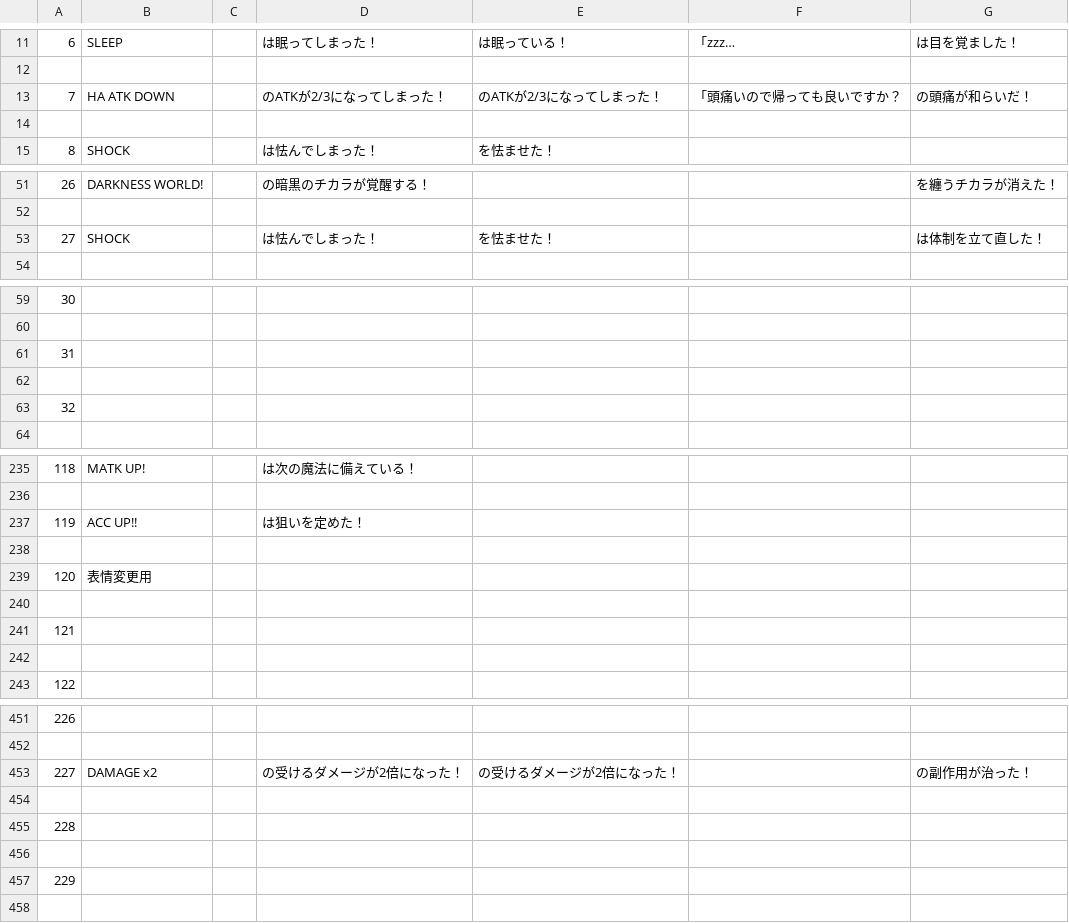
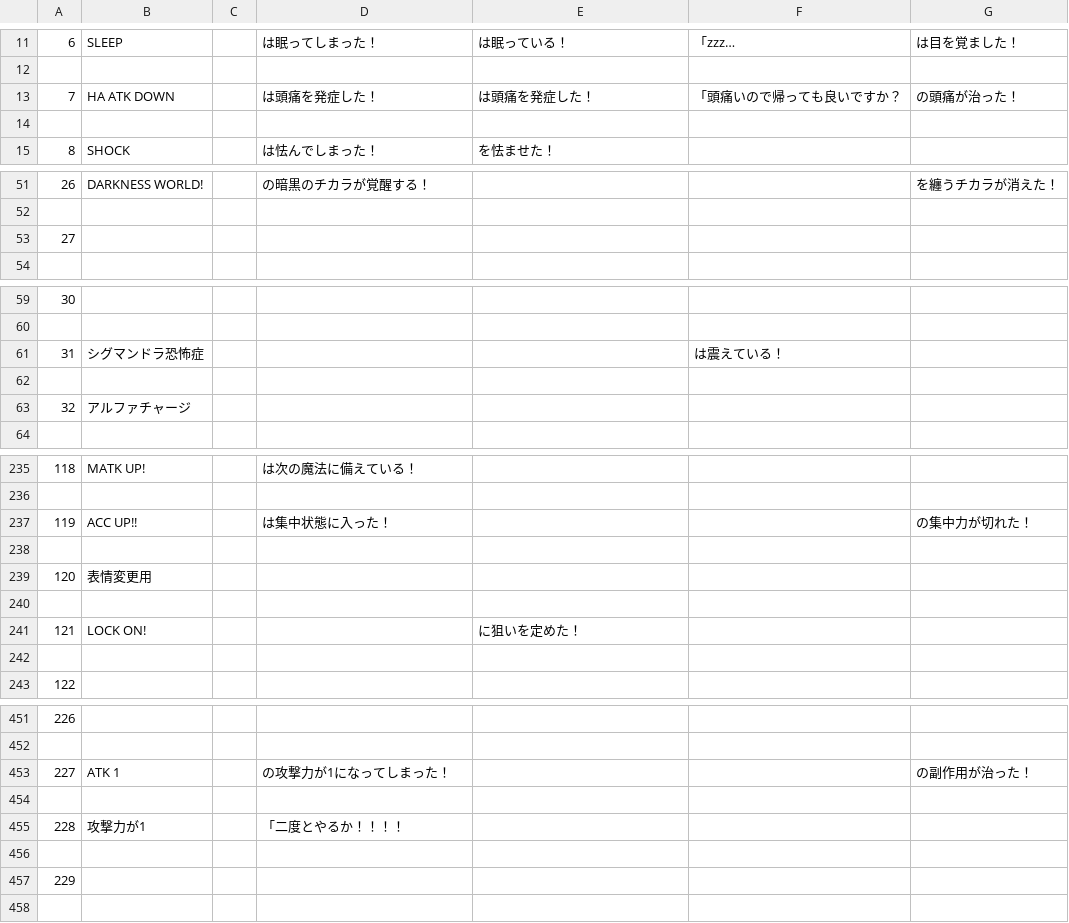
Before and after one commit to CorySpools/mo4_translation_station_test_project, a CSV file: States.csv, drawn as a sheet; only a part is shown, gaps mark what is left out; the diff covers the shown part only.

```diff
--- a/States.csv
+++ b/States.csv
@@ -12,3 +12,3 @@
 
-7,HA ATK DOWN,,のATKが2/3になってしまった！,のATKが2/3になってしまった！,「頭痛いので帰っても良いですか？,の頭痛が和らいだ！
+7,HA ATK DOWN,,は頭痛を発症した！,は頭痛を発症した！,「頭痛いので帰っても良いですか？,の頭痛が治った！
 
@@ -52,3 +52,3 @@
 
-27,SHOCK,,は怯んでしまった！,を怯ませた！,,は体制を立て直した！
+27,,,,,,
 
@@ -60,5 +60,5 @@
 
-31,,,,,,
+31,シグマンドラ恐怖症,,,,は震えている！,
 
-32,,,,,,
+32,アルファチャージ,,,,,
 
@@ -236,3 +236,3 @@
 
-119,ACC UP!!,,は狙いを定めた！,,,
+119,ACC UP!!,,は集中状態に入った！,,,の集中力が切れた！
 
@@ -240,3 +240,3 @@
 
-121,,,,,,
+121,LOCK ON!,,,に狙いを定めた！,,
 
@@ -452,5 +452,5 @@
 
-227,DAMAGE x2,,の受けるダメージが2倍になった！,の受けるダメージが2倍になった！,,の副作用が治った！
+227,ATK 1,,の攻撃力が1になってしまった！,,,の副作用が治った！
 
-228,,,,,,
+228,攻撃力が1,,「二度とやるか！！！！,,,
 
```
Also changed, not shown: 15 edited cells elsewhere in this file, Actors.csv, Armors.csv, 5 other files.
